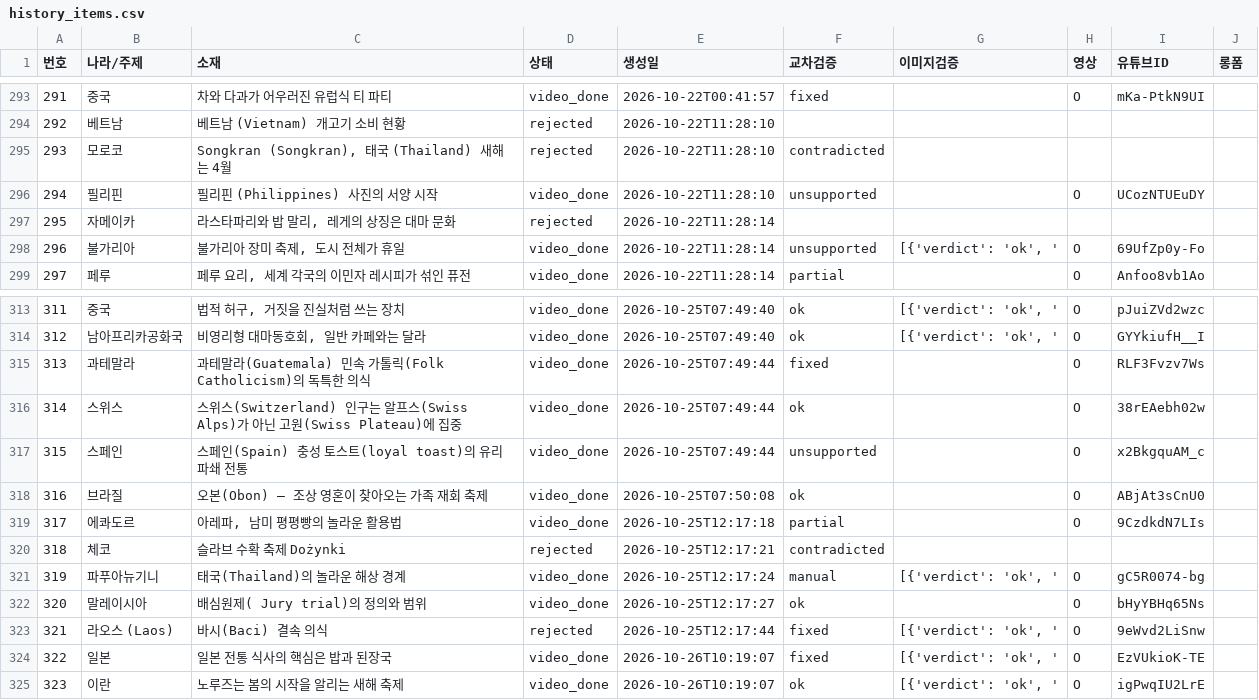
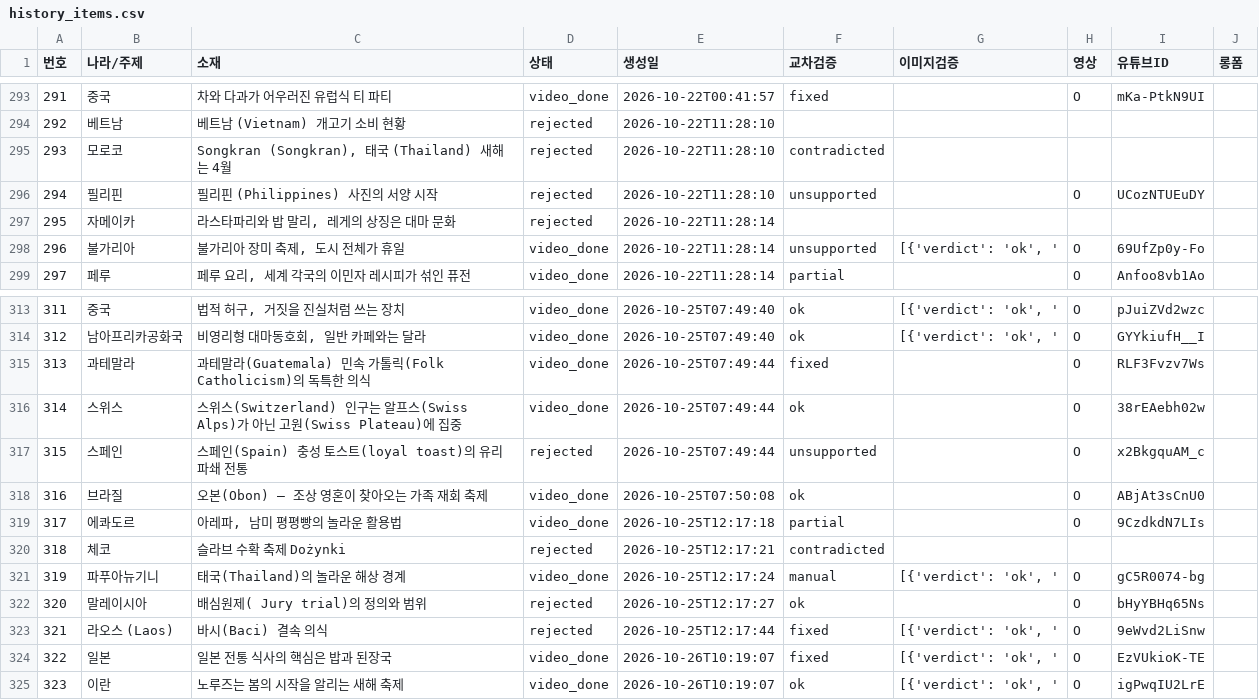
Before and after one commit to gonmau/shorts, a CSV file: history_items.csv, drawn as a sheet; only a part is shown, gaps mark what is left out.

Commit message:
chore: update history_items.csv from PC

```diff
--- a/history_items.csv
+++ b/history_items.csv
@@ -295,3 +295,3 @@
 293,모로코,"Songkran (Songkran), 태국 (Thailand) 새해는 4월",rejected,2026-10-22T11:28:10,contradicted,,,,
-294,필리핀,필리핀 (Philippines) 사진의 서양 시작,video_done,2026-10-22T11:28:10,unsupported,,O,UCozNTUEuDY,
+294,필리핀,필리핀 (Philippines) 사진의 서양 시작,rejected,2026-10-22T11:28:10,unsupported,,O,UCozNTUEuDY,
 295,자메이카,"라스타파리와 밥 말리, 레게의 상징은 대마 문화",rejected,2026-10-22T11:28:14,,,,,
@@ -316,3 +316,3 @@
 314,스위스,스위스(Switzerland) 인구는 알프스(Swiss Alps)가 아닌 고원(Swiss Plateau)에 집중,video_done,2026-10-25T07:49:44,ok,,O,38rEAebh02w,
-315,스페인,스페인(Spain) 충성 토스트(loyal toast)의 유리 파쇄 전통,video_done,2026-10-25T07:49:44,unsupported,,O,x2BkgquAM_c,
+315,스페인,스페인(Spain) 충성 토스트(loyal toast)의 유리 파쇄 전통,rejected,2026-10-25T07:49:44,unsupported,,O,x2BkgquAM_c,
 316,브라질,오본(Obon) – 조상 영혼이 찾아오는 가족 재회 축제,video_done,2026-10-25T07:50:08,ok,,O,ABjAt3sCnU0,
@@ -321,3 +321,3 @@
 319,파푸아뉴기니,태국(Thailand)의 놀라운 해상 경계,video_done,2026-10-25T12:17:24,manual,"[{'verdict': 'ok', '",O,gC5R0074-bg,
-320,말레이시아,배심원제( Jury trial)의 정의와 범위,video_done,2026-10-25T12:17:27,ok,,O,bHyYBHq65Ns,
+320,말레이시아,배심원제( Jury trial)의 정의와 범위,rejected,2026-10-25T12:17:27,ok,,O,bHyYBHq65Ns,
 321,라오스 (Laos),바시(Baci) 결속 의식,rejected,2026-10-25T12:17:44,fixed,"[{'verdict': 'ok', '",O,9eWvd2LiSnw,
```
